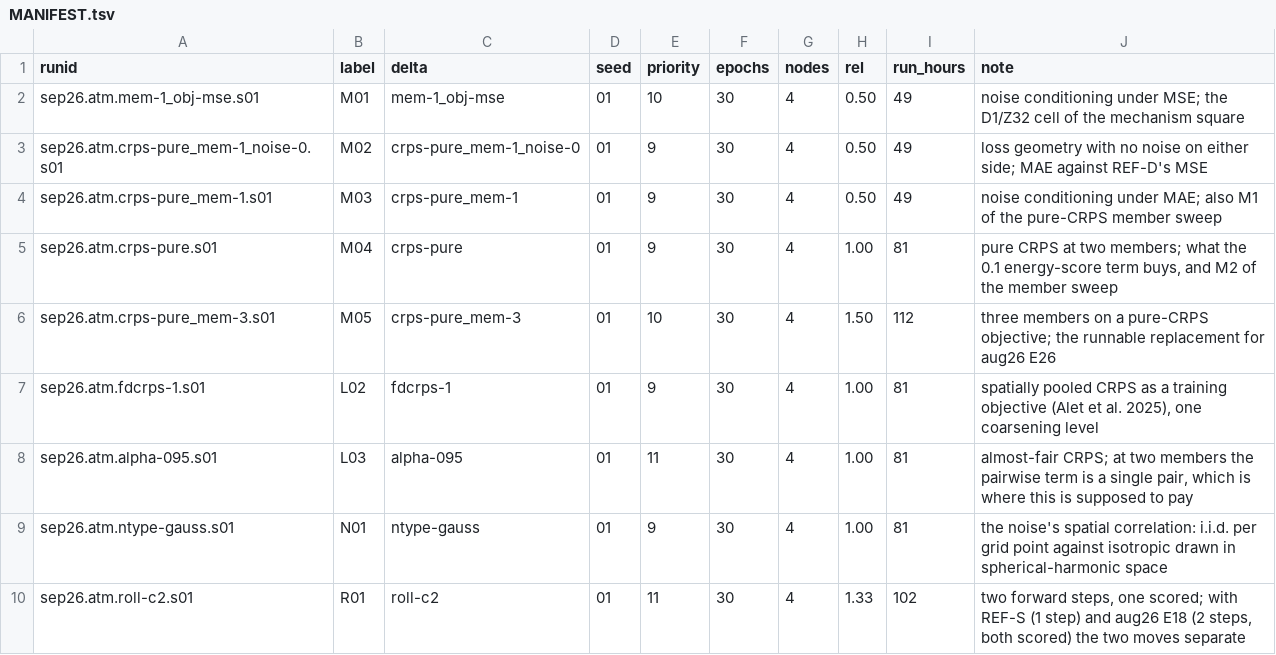
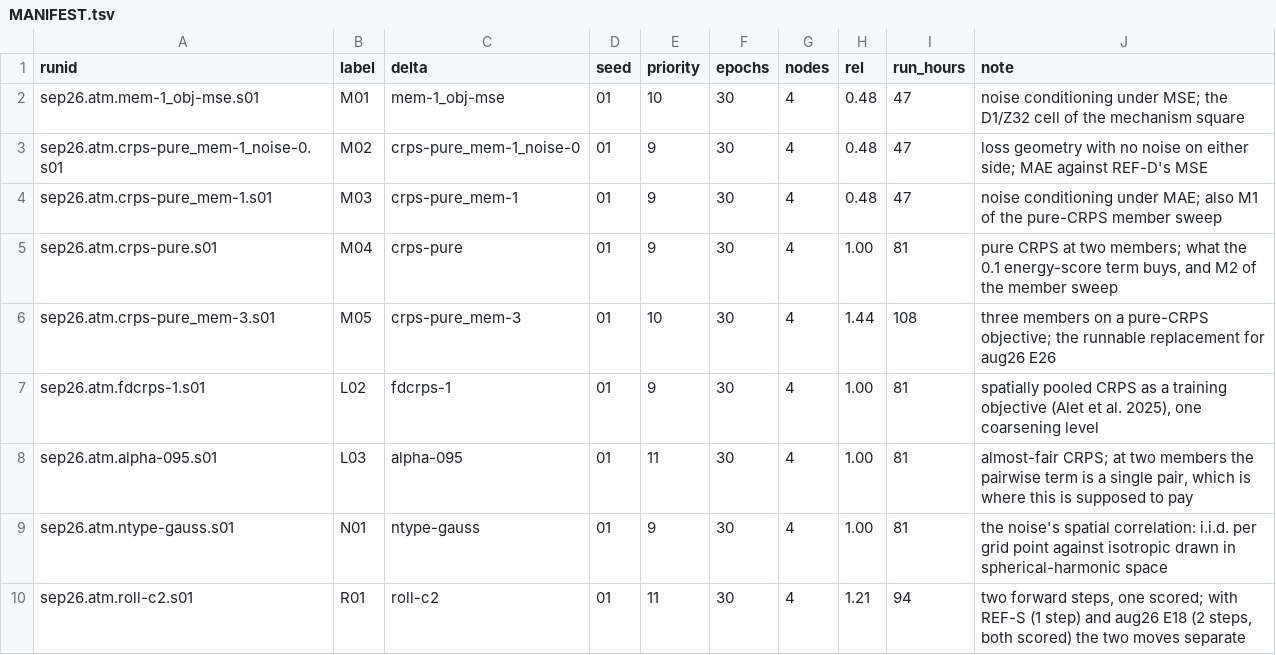
Before and after one commit to mahf708/ace, a TSV file: configs/experiments/e3sm_sep26_atm/runs/MANIFEST.tsv, drawn as a sheet.

```diff
--- a/configs/experiments/e3sm_sep26_atm/runs/MANIFEST.tsv
+++ b/configs/experiments/e3sm_sep26_atm/runs/MANIFEST.tsv
@@ -1,7 +1,7 @@
 runid	label	delta	seed	priority	epochs	nodes	rel	run_hours	note
-sep26.atm.mem-1_obj-mse.s01	M01	mem-1_obj-mse	01	10	30	4	0.50	49	noise conditioning under MSE; the D1/Z32 cell of the mechanism square
-sep26.atm.crps-pure_mem-1_noise-0.s01	M02	crps-pure_mem-1_noise-0	01	9	30	4	0.50	49	loss geometry with no noise on either side; MAE against REF-D's MSE
-sep26.atm.crps-pure_mem-1.s01	M03	crps-pure_mem-1	01	9	30	4	0.50	49	noise conditioning under MAE; also M1 of the pure-CRPS member sweep
+sep26.atm.mem-1_obj-mse.s01	M01	mem-1_obj-mse	01	10	30	4	0.48	47	noise conditioning under MSE; the D1/Z32 cell of the mechanism square
+sep26.atm.crps-pure_mem-1_noise-0.s01	M02	crps-pure_mem-1_noise-0	01	9	30	4	0.48	47	loss geometry with no noise on either side; MAE against REF-D's MSE
+sep26.atm.crps-pure_mem-1.s01	M03	crps-pure_mem-1	01	9	30	4	0.48	47	noise conditioning under MAE; also M1 of the pure-CRPS member sweep
 sep26.atm.crps-pure.s01	M04	crps-pure	01	9	30	4	1.00	81	pure CRPS at two members; what the 0.1 energy-score term buys, and M2 of the member sweep
-sep26.atm.crps-pure_mem-3.s01	M05	crps-pure_mem-3	01	10	30	4	1.50	112	three members on a pure-CRPS objective; the runnable replacement for aug26 E26
+sep26.atm.crps-pure_mem-3.s01	M05	crps-pure_mem-3	01	10	30	4	1.44	108	three members on a pure-CRPS objective; the runnable replacement for aug26 E26
 sep26.atm.fdcrps-1.s01	L02	fdcrps-1	01	9	30	4	1.00	81	spatially pooled CRPS as a training objective (Alet et al. 2025), one coarsening level
@@ -9,2 +9,2 @@ sep26.atm.alpha-095.s01	L03	alpha-095	01	11	30	4	1.00	81	almost-fair CRPS; at tw
 sep26.atm.ntype-gauss.s01	N01	ntype-gauss	01	9	30	4	1.00	81	the noise's spatial correlation: i.i.d. per grid point against isotropic drawn in spherical-harmonic space
-sep26.atm.roll-c2.s01	R01	roll-c2	01	11	30	4	1.33	102	two forward steps, one scored; with REF-S (1 step) and aug26 E18 (2 steps, both scored) the two moves separate
+sep26.atm.roll-c2.s01	R01	roll-c2	01	11	30	4	1.21	94	two forward steps, one scored; with REF-S (1 step) and aug26 E18 (2 steps, both scored) the two moves separate
```
Also changed, not shown: 1 other file.
